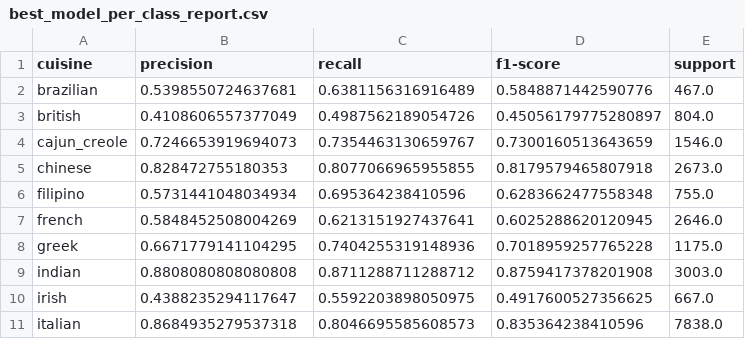
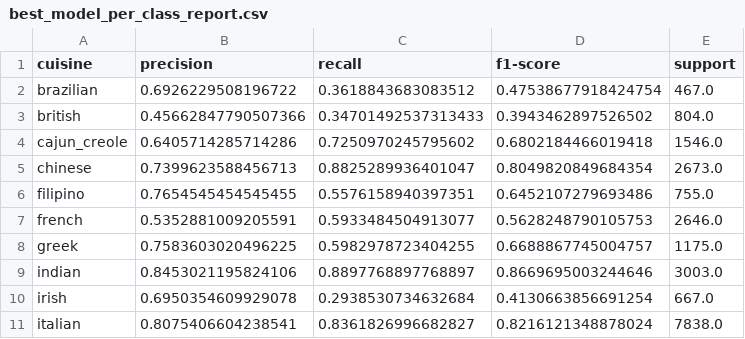
Before and after one commit to lpanfilova/cmpe255-assignment-1, a CSV file: part-1-whats-cooking/outputs/best_model_per_class_report.csv, drawn as a sheet; only a part is shown; the diff covers the shown part only.

```diff
--- a/part-1-whats-cooking/outputs/best_model_per_class_report.csv
+++ b/part-1-whats-cooking/outputs/best_model_per_class_report.csv
@@ -1,11 +1,11 @@
 cuisine,precision,recall,f1-score,support
-brazilian,0.5398550724637681,0.6381156316916489,0.5848871442590776,467.0
-british,0.4108606557377049,0.4987562189054726,0.45056179775280897,804.0
-cajun_creole,0.7246653919694073,0.7354463130659767,0.7300160513643659,1546.0
-chinese,0.828472755180353,0.8077066965955855,0.8179579465807918,2673.0
-filipino,0.5731441048034934,0.695364238410596,0.6283662477558348,755.0
-french,0.5848452508004269,0.6213151927437641,0.6025288620120945,2646.0
-greek,0.6671779141104295,0.7404255319148936,0.7018959257765228,1175.0
-indian,0.8808080808080808,0.8711288711288712,0.8759417378201908,3003.0
-irish,0.4388235294117647,0.5592203898050975,0.4917600527356625,667.0
-italian,0.8684935279537318,0.8046695585608573,0.835364238410596,7838.0
+brazilian,0.6926229508196722,0.3618843683083512,0.47538677918424754,467.0
+british,0.45662847790507366,0.34701492537313433,0.3943462897526502,804.0
+cajun_creole,0.6405714285714286,0.7250970245795602,0.6802184466019418,1546.0
+chinese,0.7399623588456713,0.8825289936401047,0.8049820849684354,2673.0
+filipino,0.7654545454545455,0.5576158940397351,0.6452107279693486,755.0
+french,0.5352881009205591,0.5933484504913077,0.5628248790105753,2646.0
+greek,0.7583603020496225,0.5982978723404255,0.6688867745004757,1175.0
+indian,0.8453021195824106,0.8897768897768897,0.8669695003244646,3003.0
+irish,0.6950354609929078,0.2938530734632684,0.4130663856691254,667.0
+italian,0.8075406604238541,0.8361826996682827,0.8216121348878024,7838.0
```
Also changed, not shown: 40 edited cells elsewhere in this file, part-1-whats-cooking/outputs/best_model_influential_ingredients.csv, part-1-whats-cooking/outputs/model_comparison.csv, 18 other files.
